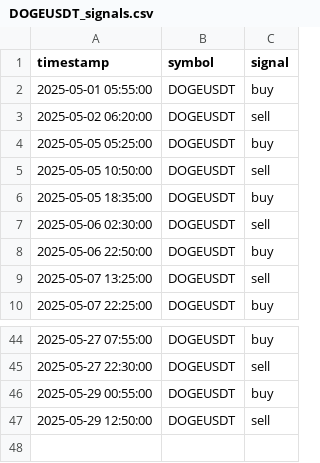
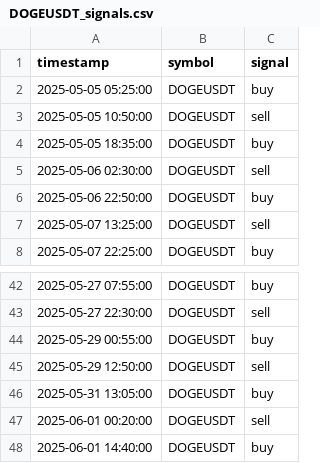
Before and after one commit to FMProducer/prosperous_bot, a CSV file: graphs/DOGEUSDT_signals.csv, drawn as a sheet; only a part is shown, gaps mark what is left out; removed rows and columns are numbered as before the commit, all else as after; the diff names each change by its address in the sheet, - before the commit and + after, or states it on an @@ line.

```diff
--- a/graphs/DOGEUSDT_signals.csv
+++ b/graphs/DOGEUSDT_signals.csv
-row 2: 2025-05-01 05:55:00 | DOGEUSDT | buy
-row 3: 2025-05-02 06:20:00 | DOGEUSDT | sell
+row 46: 2025-05-31 13:05:00 | DOGEUSDT | buy
+row 47: 2025-06-01 00:20:00 | DOGEUSDT | sell
+row 48: 2025-06-01 14:40:00 | DOGEUSDT | buy
```
Also changed, not shown: graphs/ADAUSDT_signals.csv, graphs/BTCUSDT_signals.csv, 33 other files.
